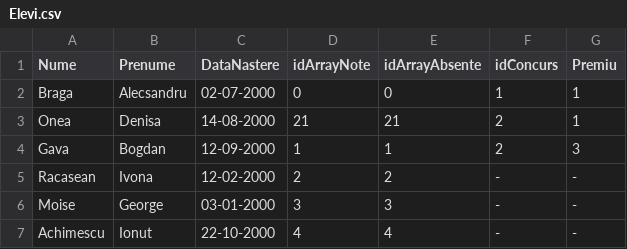
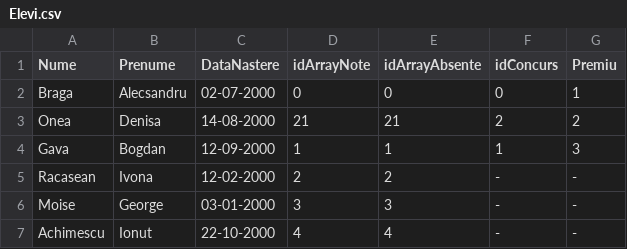
Before and after one commit to alecsbraga/Carnet-Online, a CSV file: src/Fisiere/Elevi.csv, drawn as a sheet; only a part is shown.

```diff
--- a/src/Fisiere/Elevi.csv
+++ b/src/Fisiere/Elevi.csv
@@ -1,5 +1,5 @@
 Nume, Prenume, DataNastere, idArrayNote, idArrayAbsente, idConcurs, Premiu
-Braga, Alecsandru, 02-07-2000, 0, 0, 1, 1
-Onea, Denisa, 14-08-2000, 21, 21, 2, 1
-Gava, Bogdan, 12-09-2000, 1, 1, 2, 3
+Braga, Alecsandru, 02-07-2000, 0, 0, 0, 1
+Onea, Denisa, 14-08-2000, 21, 21, 2, 2
+Gava, Bogdan, 12-09-2000, 1, 1, 1, 3
 Racasean, Ivona, 12-02-2000, 2, 2, -, -
```
Also changed, not shown: src/Fisiere/Audit.csv, 1 other file.
